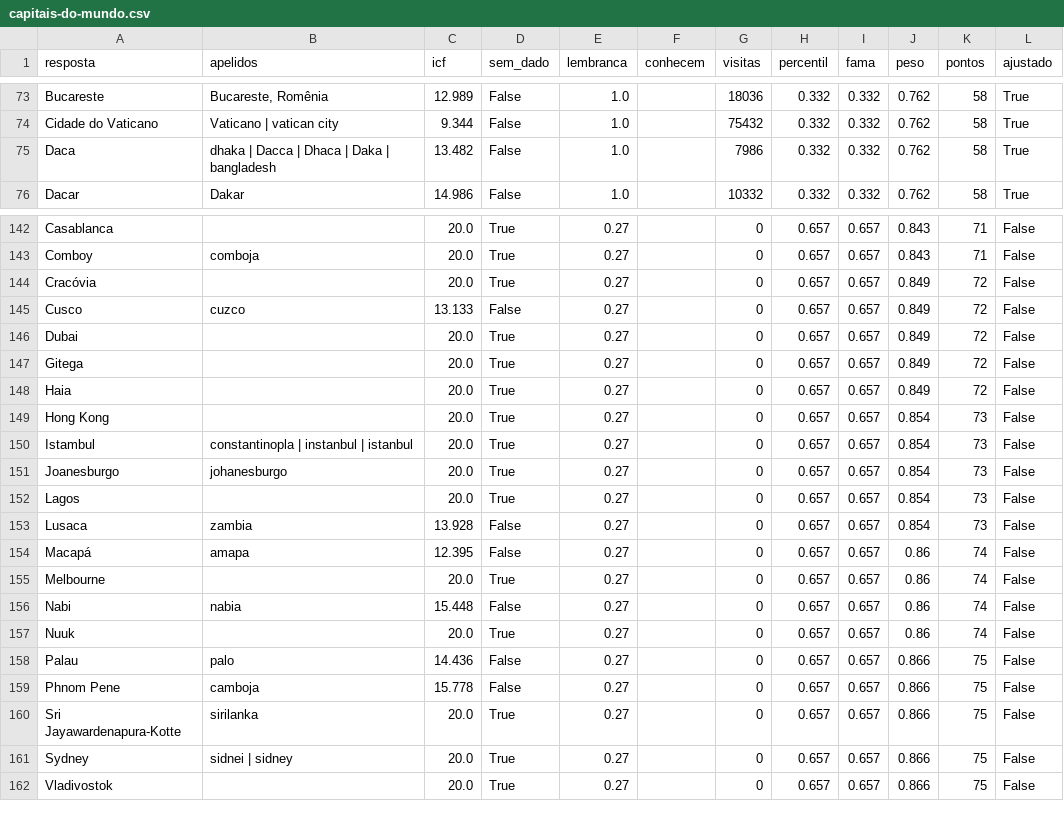
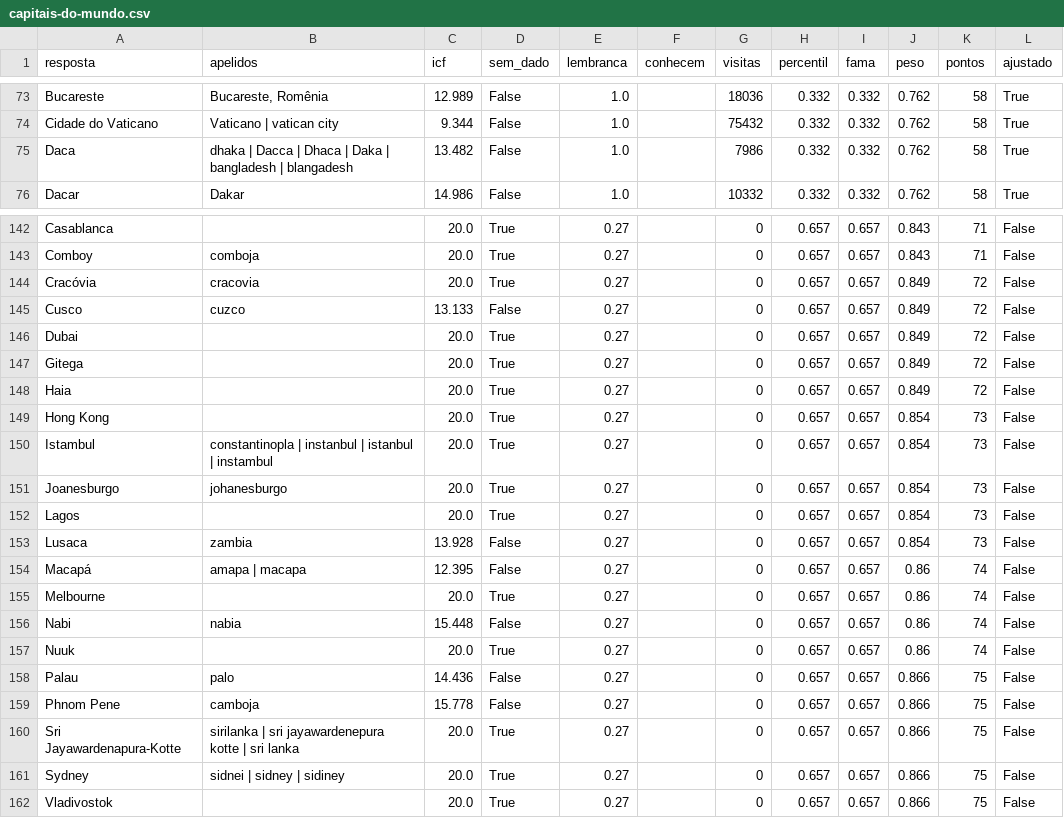
Before and after one commit to pedro1ace/nichoojogo, a CSV file: dados/pesos/revisao/capitais-do-mundo.csv, drawn as a sheet; only a part is shown, gaps mark what is left out.

```diff
--- a/dados/pesos/revisao/capitais-do-mundo.csv
+++ b/dados/pesos/revisao/capitais-do-mundo.csv
@@ -74,3 +74,3 @@ Bucareste,"Bucareste, Romênia",12.989,False,1.0,,18036,0.332,0.332,0.762,58,Tru
 Cidade do Vaticano,Vaticano | vatican city,9.344,False,1.0,,75432,0.332,0.332,0.762,58,True
-Daca,dhaka | Dacca | Dhaca | Daka | bangladesh,13.482,False,1.0,,7986,0.332,0.332,0.762,58,True
+Daca,dhaka | Dacca | Dhaca | Daka | bangladesh | blangadesh,13.482,False,1.0,,7986,0.332,0.332,0.762,58,True
 Dacar,Dakar,14.986,False,1.0,,10332,0.332,0.332,0.762,58,True
@@ -143,3 +143,3 @@ Casablanca,,20.0,True,0.27,,0,0.657,0.657,0.843,71,False
 Comboy,comboja,20.0,True,0.27,,0,0.657,0.657,0.843,71,False
-Cracóvia,,20.0,True,0.27,,0,0.657,0.657,0.849,72,False
+Cracóvia,cracovia,20.0,True,0.27,,0,0.657,0.657,0.849,72,False
 Cusco,cuzco,13.133,False,0.27,,0,0.657,0.657,0.849,72,False
@@ -149,3 +149,3 @@ Haia,,20.0,True,0.27,,0,0.657,0.657,0.849,72,False
 Hong Kong,,20.0,True,0.27,,0,0.657,0.657,0.854,73,False
-Istambul,constantinopla | instanbul | istanbul,20.0,True,0.27,,0,0.657,0.657,0.854,73,False
+Istambul,constantinopla | instanbul | istanbul | instambul,20.0,True,0.27,,0,0.657,0.657,0.854,73,False
 Joanesburgo,johanesburgo,20.0,True,0.27,,0,0.657,0.657,0.854,73,False
@@ -153,3 +153,3 @@ Lagos,,20.0,True,0.27,,0,0.657,0.657,0.854,73,False
 Lusaca,zambia,13.928,False,0.27,,0,0.657,0.657,0.854,73,False
-Macapá,amapa,12.395,False,0.27,,0,0.657,0.657,0.86,74,False
+Macapá,amapa | macapa,12.395,False,0.27,,0,0.657,0.657,0.86,74,False
 Melbourne,,20.0,True,0.27,,0,0.657,0.657,0.86,74,False
@@ -159,4 +159,4 @@ Palau,palo,14.436,False,0.27,,0,0.657,0.657,0.866,75,False
 Phnom Pene,camboja,15.778,False,0.27,,0,0.657,0.657,0.866,75,False
-Sri Jayawardenapura-Kotte,sirilanka,20.0,True,0.27,,0,0.657,0.657,0.866,75,False
-Sydney,sidnei | sidney,20.0,True,0.27,,0,0.657,0.657,0.866,75,False
+Sri Jayawardenapura-Kotte,sirilanka | sri jayawardenepura kotte | sri lanka,20.0,True,0.27,,0,0.657,0.657,0.866,75,False
+Sydney,sidnei | sidney | sidiney,20.0,True,0.27,,0,0.657,0.657,0.866,75,False
 Vladivostok,,20.0,True,0.27,,0,0.657,0.657,0.866,75,False
```
Also changed, not shown: dados/pesos/revisao/bebidas.csv, dados/pesos/revisao/constelacoes.csv, 26 other files.
